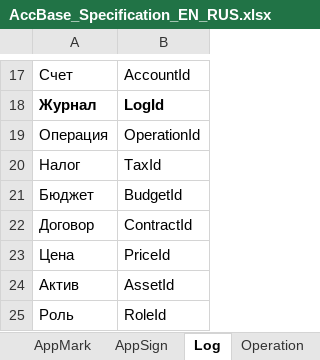
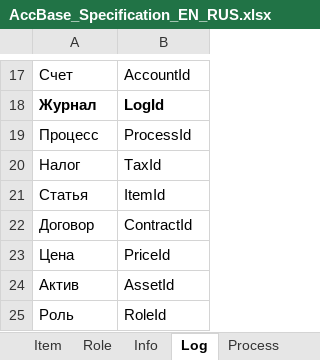
Before and after one commit to KursakovSA/AccBase, an Excel workbook: AccBase_Specification_EN_RUS.xlsx, sheet Log, drawn as a sheet; only a part is shown, gaps mark what is left out; values as stored, in another font and other column widths than the file's, no borders; removed rows and columns are numbered as before the commit, all else as after; the diff names each change by its address in the sheet, - before the commit and + after, or states it on an @@ line.

```diff
--- a/AccBase_Specification_EN_RUS.xlsx (sheet Log)
+++ b/AccBase_Specification_EN_RUS.xlsx (sheet Log)
-sheet tab: Operation
+sheet tab: Process
-row 19: Операция | OperationId
+row 19: Процесс | ProcessId
-row 21: Бюджет | BudgetId
+row 21: Статья | ItemId
```
Also changed, not shown: sheet Process, sheet Item, sheet View, other sheet tabs.
